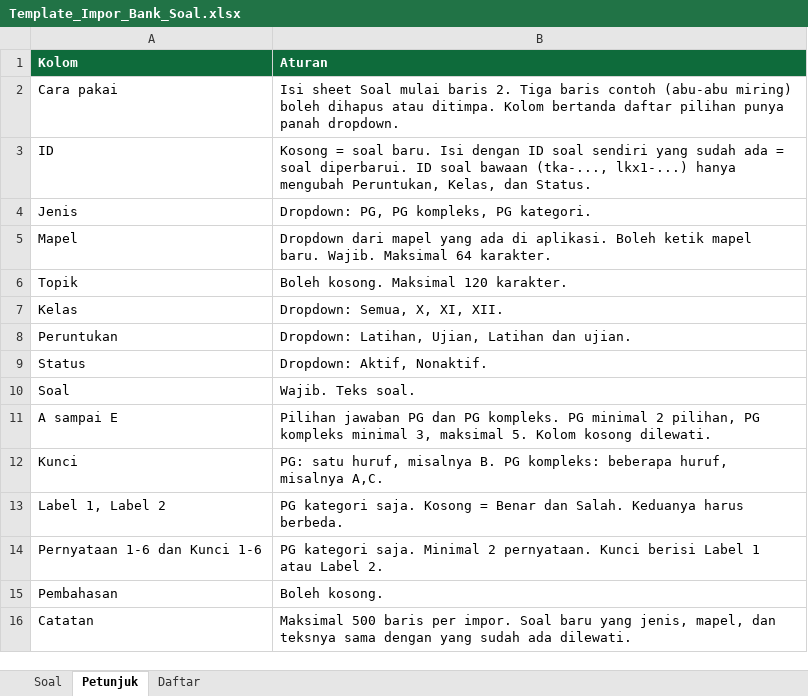
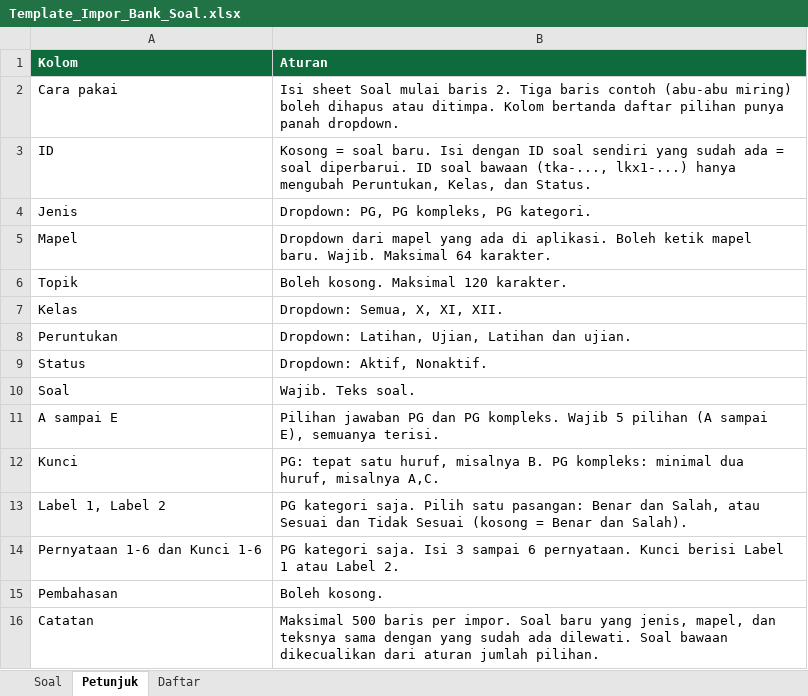
Before and after one commit to karyono51/praktik-tbsm, an Excel workbook: templates/Template_Impor_Bank_Soal.xlsx, sheet Petunjuk, drawn as a sheet; values as stored, in another font and other column widths than the file's, no borders; the diff names each change by its address in the sheet, - before the commit and + after, or states it on an @@ line.

Commit message:
Aturan tiga jenis soal

```diff
--- a/templates/Template_Impor_Bank_Soal.xlsx (sheet Petunjuk)
+++ b/templates/Template_Impor_Bank_Soal.xlsx (sheet Petunjuk)
-B11 (Aturan): …PG kompleks. PG minimal 2 pilihan, PG kompleks minimal 3, maksimal 5. Kolom kosong dilewati.
+B11 (Aturan): …PG kompleks. Wajib 5 pilihan (A sampai E), semuanya terisi.
-B12 (Aturan): PG: satu huruf, misalnya B. PG kompleks: beberapa huruf, misalnya…
+B12 (Aturan): PG: tepat satu huruf, misalnya B. PG kompleks: minimal dua huruf, misalnya…
-B13 (Aturan): …kategori saja. Kosong = Benar dan Salah. Keduanya harus berbeda.
+B13 (Aturan): …kategori saja. Pilih satu pasangan: Benar dan Salah, atau Sesuai dan Tidak Sesuai (kosong = Benar dan Salah).
-B14 (Aturan): …kategori saja. Minimal 2 pernyataan. Kunci…
+B14 (Aturan): …kategori saja. Isi 3 sampai 6 pernyataan. Kunci…
-B16 (Aturan): …ada dilewati.
+B16 (Aturan): …ada dilewati. Soal bawaan dikecualikan dari aturan jumlah pilihan.
```
Also changed, not shown: sheet Soal, 8 other files.
